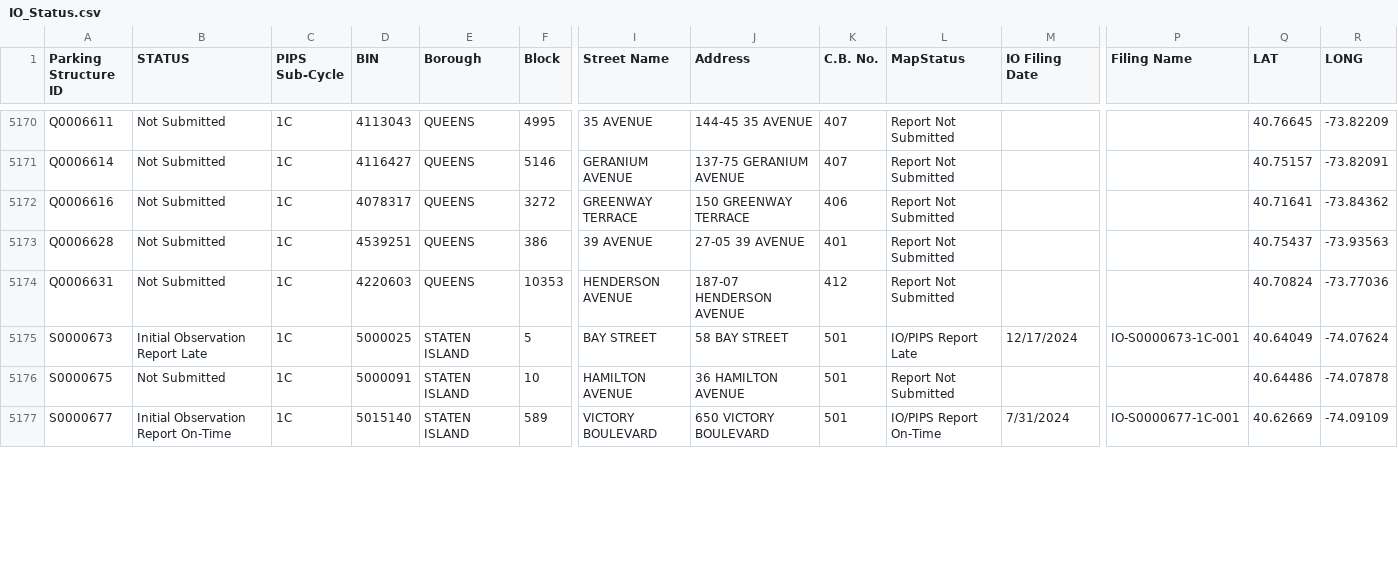
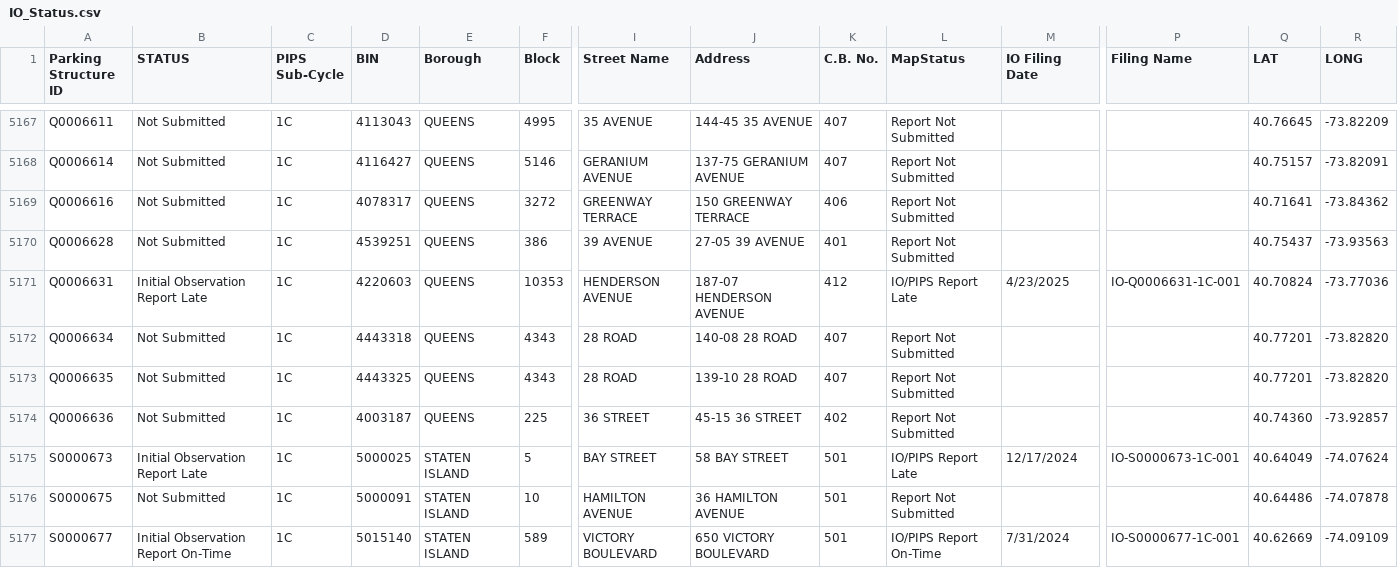
Before and after one commit to NYCDOB/ParkingStructures_InitialObservationReports, a CSV file: data/IO_Status.csv, drawn as a sheet; only a part is shown, gaps mark what is left out; addresses are those after the commit; rows hold the shown columns only; the diff covers the shown part only; the diff names each change by its address in the sheet, - before the commit and + after, or states it on an @@ line.

Commit message:
update from script Thu 04/24/2025  6:51:34.74, 5910 rows

```diff
--- a/data/IO_Status.csv
+++ b/data/IO_Status.csv
-B5171 (STATUS): Not Submitted
+B5171 (STATUS): Initial Observation Report Late
-L5171 (MapStatus): Report Not Submitted
+L5171 (MapStatus): IO/PIPS Report Late
-M5171 (IO Filing Date): (empty)
+M5171 (IO Filing Date): 4/23/2025
-P5171 (Filing Name): (empty)
+P5171 (Filing Name): IO-Q0006631-1C-001
+row 5172: Q0006634 | Not Submitted | 1C | 4443318 | QUEENS | 4343 | 28 ROAD | 140-08 28 ROAD | 407 | Report Not Submitted |  |  | 40.77201 | -73.82820
+row 5173: Q0006635 | Not Submitted | 1C | 4443325 | QUEENS | 4343 | 28 ROAD | 139-10 28 ROAD | 407 | Report Not Submitted |  |  | 40.77201 | -73.82820
+row 5174: Q0006636 | Not Submitted | 1C | 4003187 | QUEENS | 225 | 36 STREET | 45-15 36 STREET | 402 | Report Not Submitted |  |  | 40.74360 | -73.92857
```
Also changed, not shown: 2 added rows, 5 removed rows and 16 edited cells elsewhere in this file.
